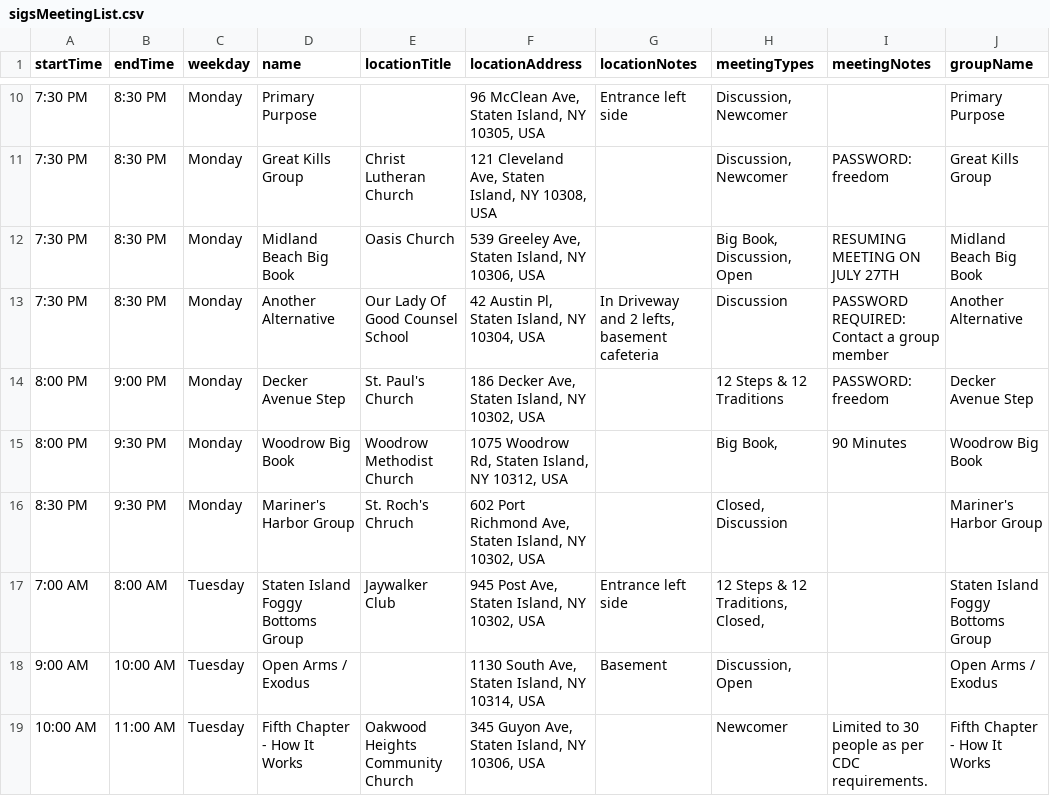
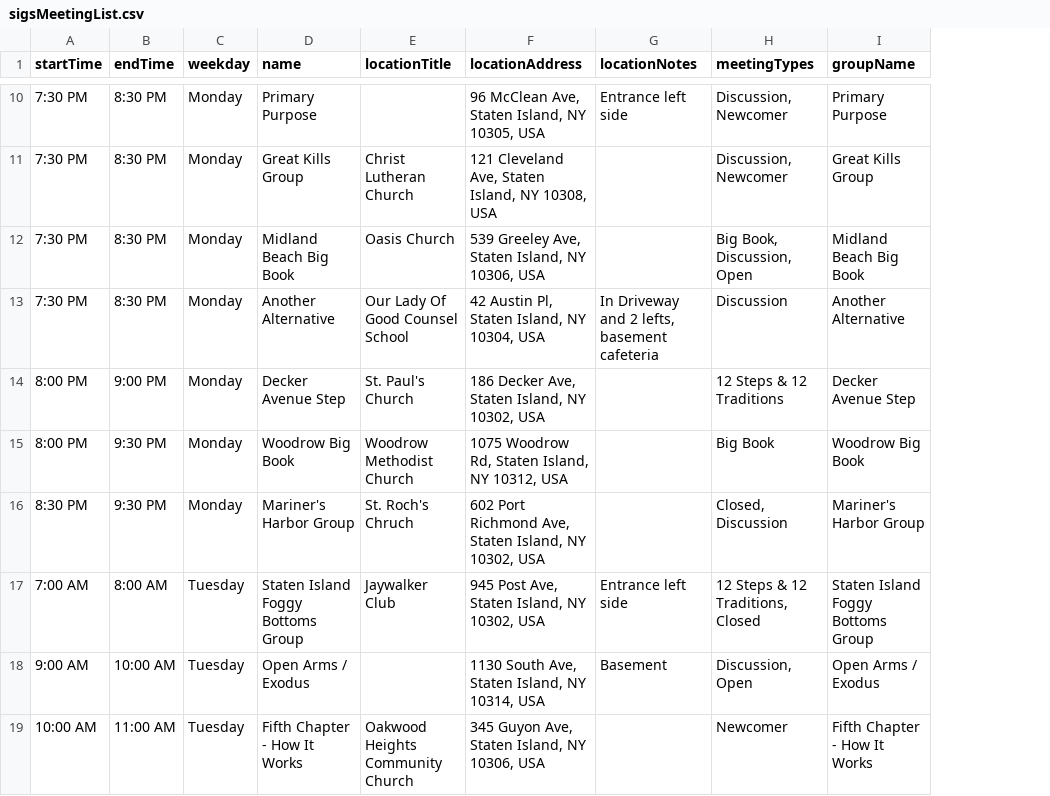
Before and after one commit to cavidano/staten-island-gs-craft, a CSV file: public/lib/csv/sigsMeetingList.csv, drawn as a sheet; only a part is shown, gaps mark what is left out; the diff covers the shown part only; the diff names each change by its address in the sheet, - before the commit and + after, or states it on an @@ line.

```diff
--- a/public/lib/csv/sigsMeetingList.csv
+++ b/public/lib/csv/sigsMeetingList.csv
-column I (meetingNotes), rows 11-19: PASSWORD: freedom | RESUMING MEETING ON JULY 27TH | PASSWORD REQUIRED: Contact a group member | PASSWORD: freedom | 90 Minutes |  |  |  | Limited to 30 people as per CDC requirements.
-H15 (meetingTypes): Big Book,
+H15 (meetingTypes): Big Book
-H17 (meetingTypes): 12 Steps & 12 Traditions, Closed,
+H17 (meetingTypes): 12 Steps & 12 Traditions, Closed
```
Also changed, not shown: 19 edited cells elsewhere in this file, 1 other file.
